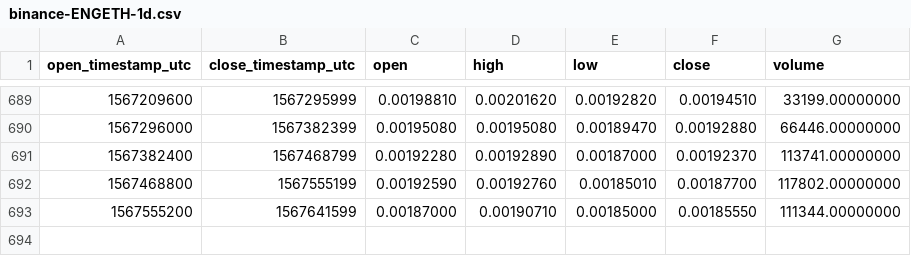
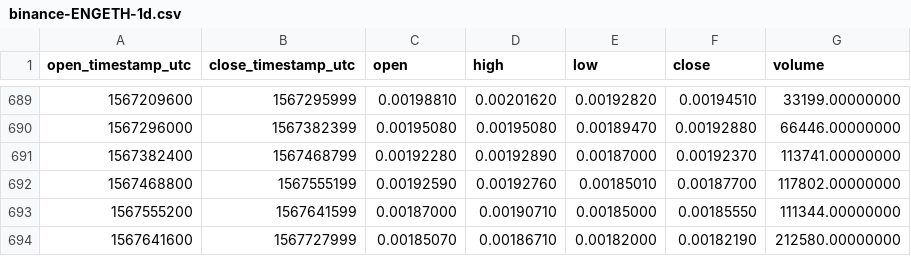
Before and after one commit to cryptobigbro/binance-ENGETH, a CSV file: binance-ENGETH-1d.csv, drawn as a sheet; only a part is shown, gaps mark what is left out.

Commit message:
Update OHLCV data.

```diff
--- a/binance-ENGETH-1d.csv
+++ b/binance-ENGETH-1d.csv
@@ -693 +693,2 @@ open_timestamp_utc,close_timestamp_utc,open,high,low,close,volume
 1567555200,1567641599,0.00187000,0.00190710,0.00185000,0.00185550,111344.00000000
+1567641600,1567727999,0.00185070,0.00186710,0.00182000,0.00182190,212580.00000000
```
Also changed, not shown: 1 other file.
